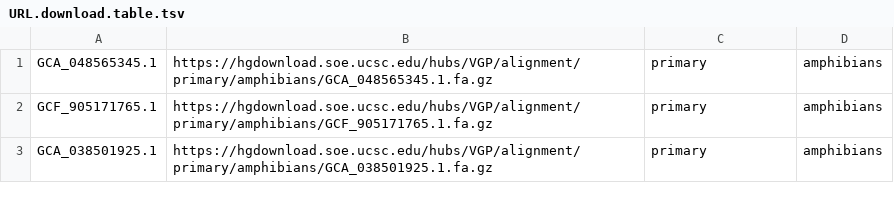
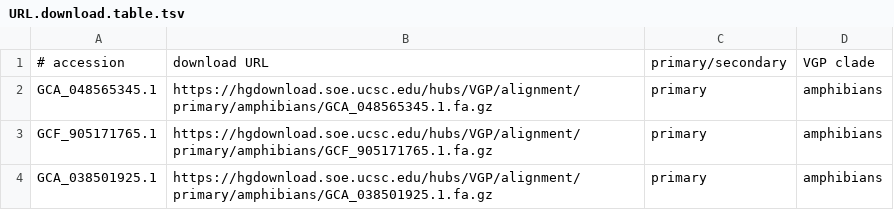
Before and after one commit to VGP/vgp-phase1, a TSV file: URL.download.table.tsv, drawn as a sheet; only a part is shown.

Commit message:
restore title line

```diff
--- a/URL.download.table.tsv
+++ b/URL.download.table.tsv
@@ -1 +1,2 @@
+# accession	download URL	primary/secondary	VGP clade
 GCA_048565345.1	https://hgdownload.soe.ucsc.edu/hubs/VGP/alignment/primary/amphibians/GCA_048565345.1.fa.gz	primary	amphibians
```
